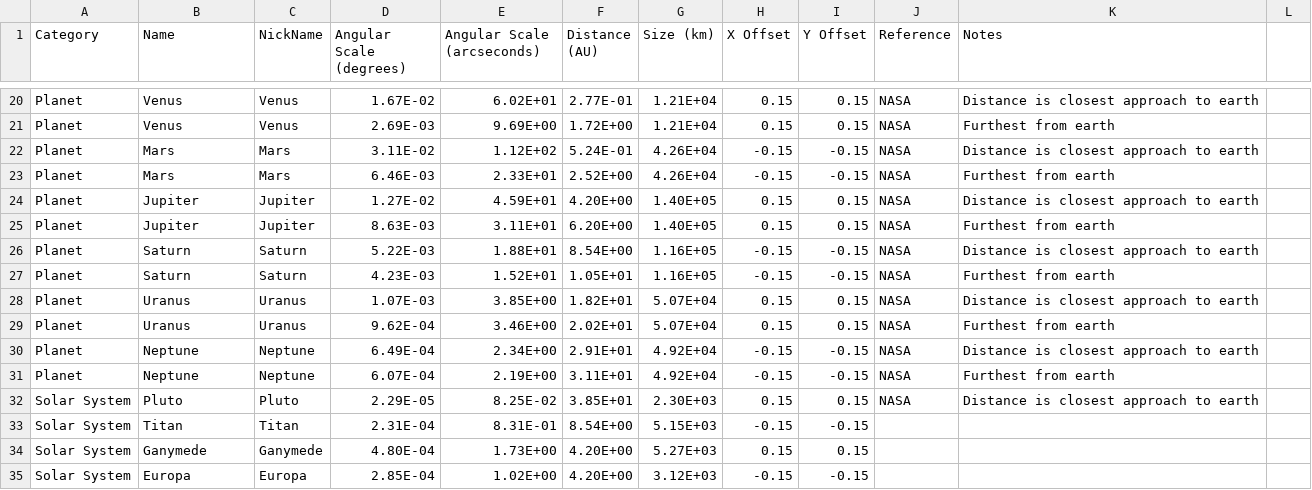
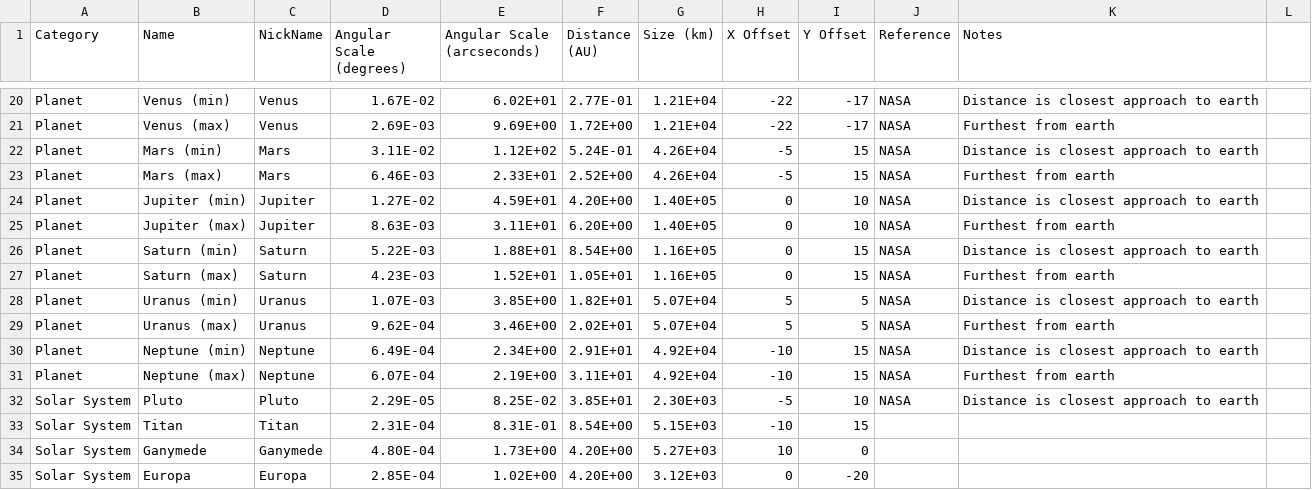
Before and after one commit to mpbusch/obsastr, a CSV file: datatable.csv, drawn as a sheet; only a part is shown, gaps mark what is left out; the diff covers the shown part only; the diff names each change by its address in the sheet, - before the commit and + after, or states it on an @@ line.

```diff
--- a/datatable.csv
+++ b/datatable.csv
-B20 (Name): Venus
+B20 (Name): Venus (min)
-H20:H21 (X Offset): 0.15
+H20:H21 (X Offset): -22
-I20:I21 (Y Offset): 0.15
+I20:I21 (Y Offset): -17
-B21 (Name): Venus
+B21 (Name): Venus (max)
-B22 (Name): Mars
+B22 (Name): Mars (min)
-H22:H23 (X Offset): -0.15
+H22:H23 (X Offset): -5
-I22:I23 (Y Offset): -0.15
+I22:I23 (Y Offset): 15
-B23 (Name): Mars
+B23 (Name): Mars (max)
-B24 (Name): Jupiter
+B24 (Name): Jupiter (min)
-H24:H25 (X Offset): 0.15
+H24:H25 (X Offset): 0
-I24:I25 (Y Offset): 0.15
+I24:I25 (Y Offset): 10
-B25 (Name): Jupiter
+B25 (Name): Jupiter (max)
-B26 (Name): Saturn
+B26 (Name): Saturn (min)
-H26:H27 (X Offset): -0.15
+H26:H27 (X Offset): 0
-I26:I27 (Y Offset): -0.15
+I26:I27 (Y Offset): 15
-B27 (Name): Saturn
+B27 (Name): Saturn (max)
-B28 (Name): Uranus
+B28 (Name): Uranus (min)
-H28:H29 (X Offset): 0.15
+H28:H29 (X Offset): 5
-I28:I29 (Y Offset): 0.15
+I28:I29 (Y Offset): 5
-B29 (Name): Uranus
+B29 (Name): Uranus (max)
-B30 (Name): Neptune
+B30 (Name): Neptune (min)
-H30:H31 (X Offset): -0.15
+H30:H31 (X Offset): -10
-I30:I31 (Y Offset): -0.15
+I30:I31 (Y Offset): 15
-B31 (Name): Neptune
+B31 (Name): Neptune (max)
-H32 (X Offset): 0.15
+H32 (X Offset): -5
-I32 (Y Offset): 0.15
+I32 (Y Offset): 10
-H33 (X Offset): -0.15
+H33 (X Offset): -10
-I33 (Y Offset): -0.15
+I33 (Y Offset): 15
-H34 (X Offset): 0.15
+H34 (X Offset): 10
-I34 (Y Offset): 0.15
+I34 (Y Offset): 0
-H35 (X Offset): -0.15
+H35 (X Offset): 0
-I35 (Y Offset): -0.15
+I35 (Y Offset): -20
```
Also changed, not shown: 1 added row and 98 edited cells elsewhere in this file, 2 other files.
